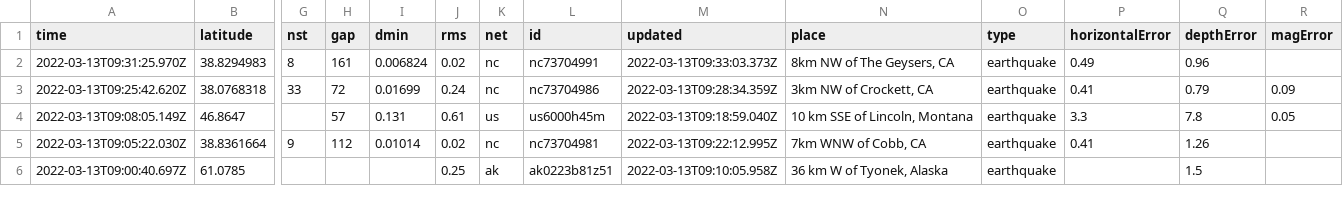
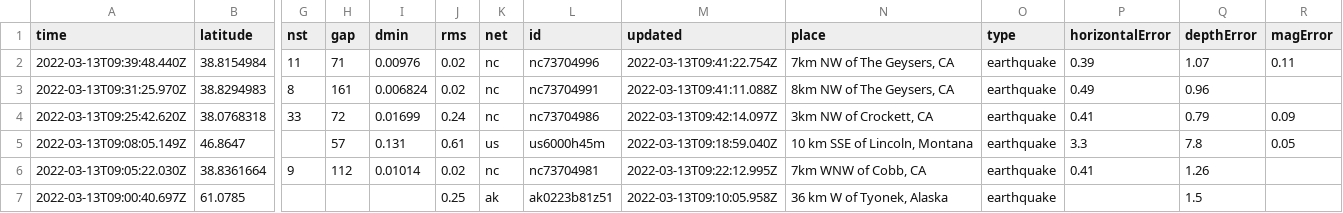
Before and after one commit to DevonMilley/dbk-calendar-actions, a CSV file: usgs_current.csv, drawn as a sheet; only a part is shown, gaps mark what is left out; addresses are those after the commit; rows hold the shown columns only; the diff names each change by its address in the sheet, - before the commit and + after, or states it on an @@ line.

```diff
--- a/usgs_current.csv
+++ b/usgs_current.csv
+row 2: 2022-03-13T09:39:48.440Z | 38.8154984 | 11 | 71 | 0.00976 | 0.02 | nc | nc73704996 | 2022-03-13T09:41:22.754Z | 7km NW of The Geysers, CA | earthquake | 0.39 | 1.07 | 0.11
-M3 (updated): 2022-03-13T09:33:03.373Z
+M3 (updated): 2022-03-13T09:41:11.088Z
-M4 (updated): 2022-03-13T09:28:34.359Z
+M4 (updated): 2022-03-13T09:42:14.097Z
```
